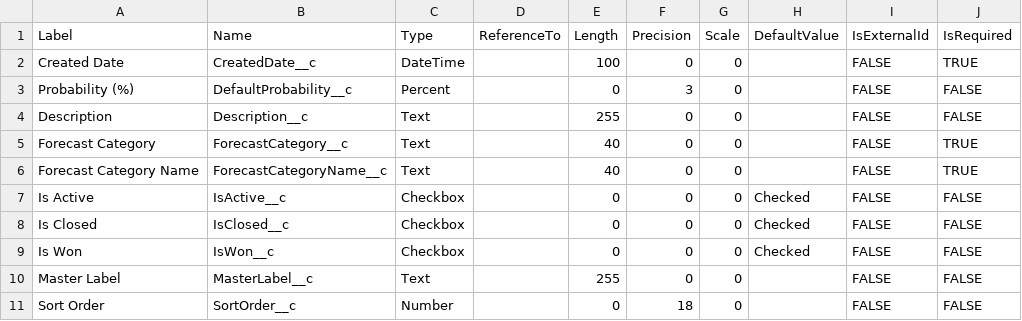
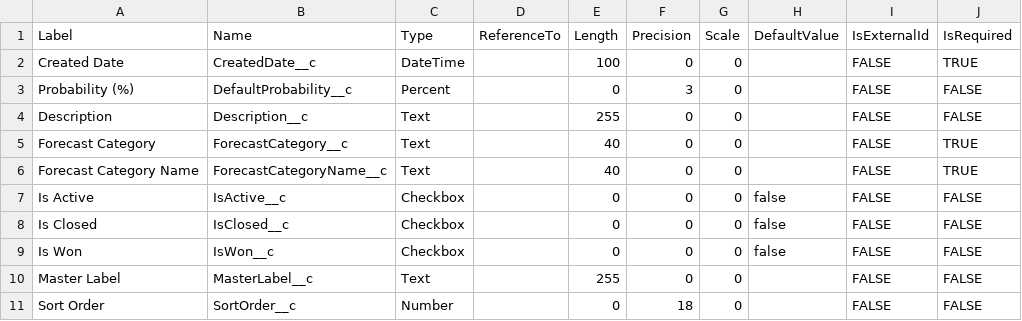
Before and after one commit to rodrigom-oktana-io/wave-tooling, a CSV file: Sales/OpportunityStage_metadata.csv, drawn as a sheet.

Commit message:
Update OpportunityStage_metadata.csv

```diff
--- a/Sales/OpportunityStage_metadata.csv
+++ b/Sales/OpportunityStage_metadata.csv
@@ -6,5 +6,5 @@ Forecast Category,ForecastCategory__c,Text,,40,0,0,,FALSE,TRUE
 Forecast Category Name,ForecastCategoryName__c,Text,,40,0,0,,FALSE,TRUE
-Is Active,IsActive__c,Checkbox,,0,0,0,Checked,FALSE,FALSE
-Is Closed,IsClosed__c,Checkbox,,0,0,0,Checked,FALSE,FALSE
-Is Won,IsWon__c,Checkbox,,0,0,0,Checked,FALSE,FALSE
+Is Active,IsActive__c,Checkbox,,0,0,0,false,FALSE,FALSE
+Is Closed,IsClosed__c,Checkbox,,0,0,0,false,FALSE,FALSE
+Is Won,IsWon__c,Checkbox,,0,0,0,false,FALSE,FALSE
 Master Label,MasterLabel__c,Text,,255,0,0,,FALSE,FALSE
```
